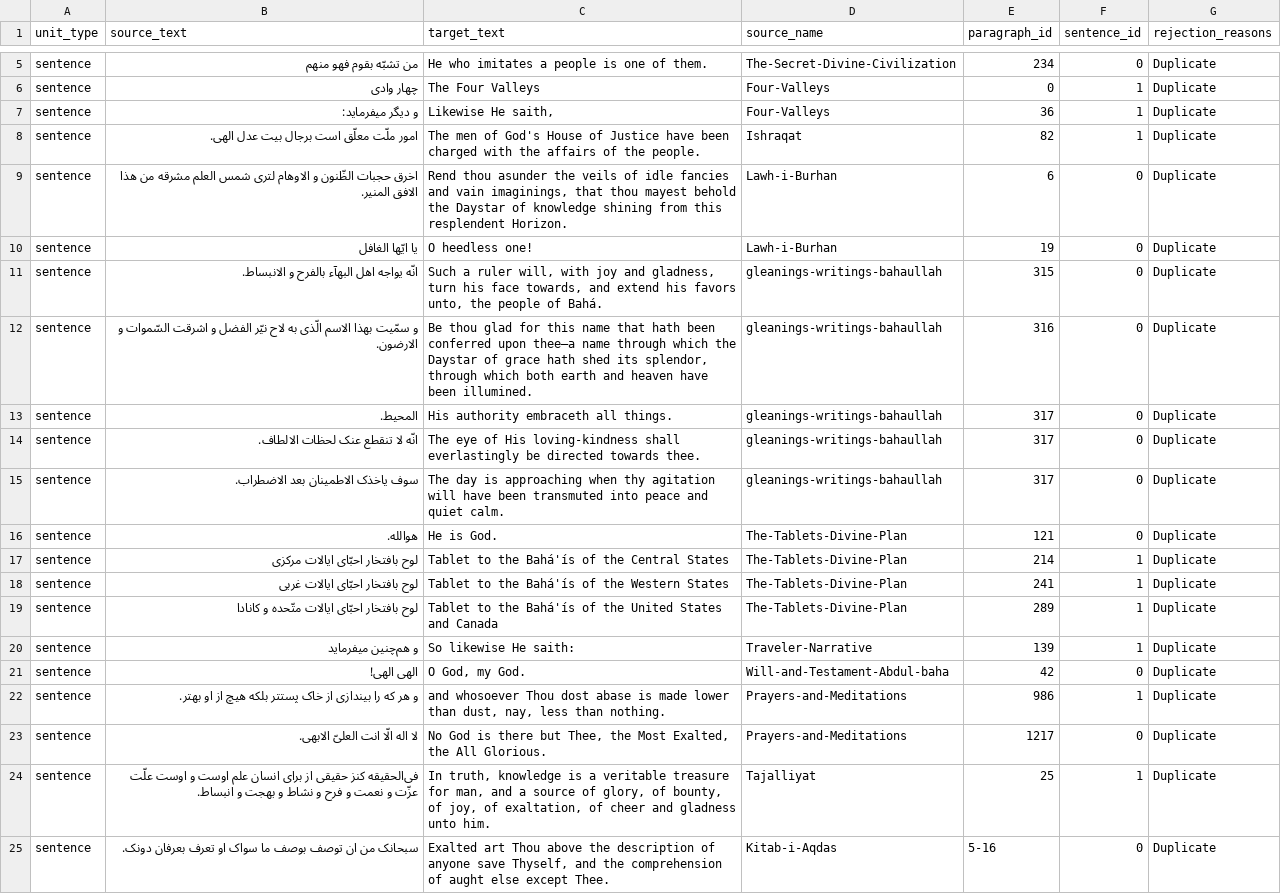
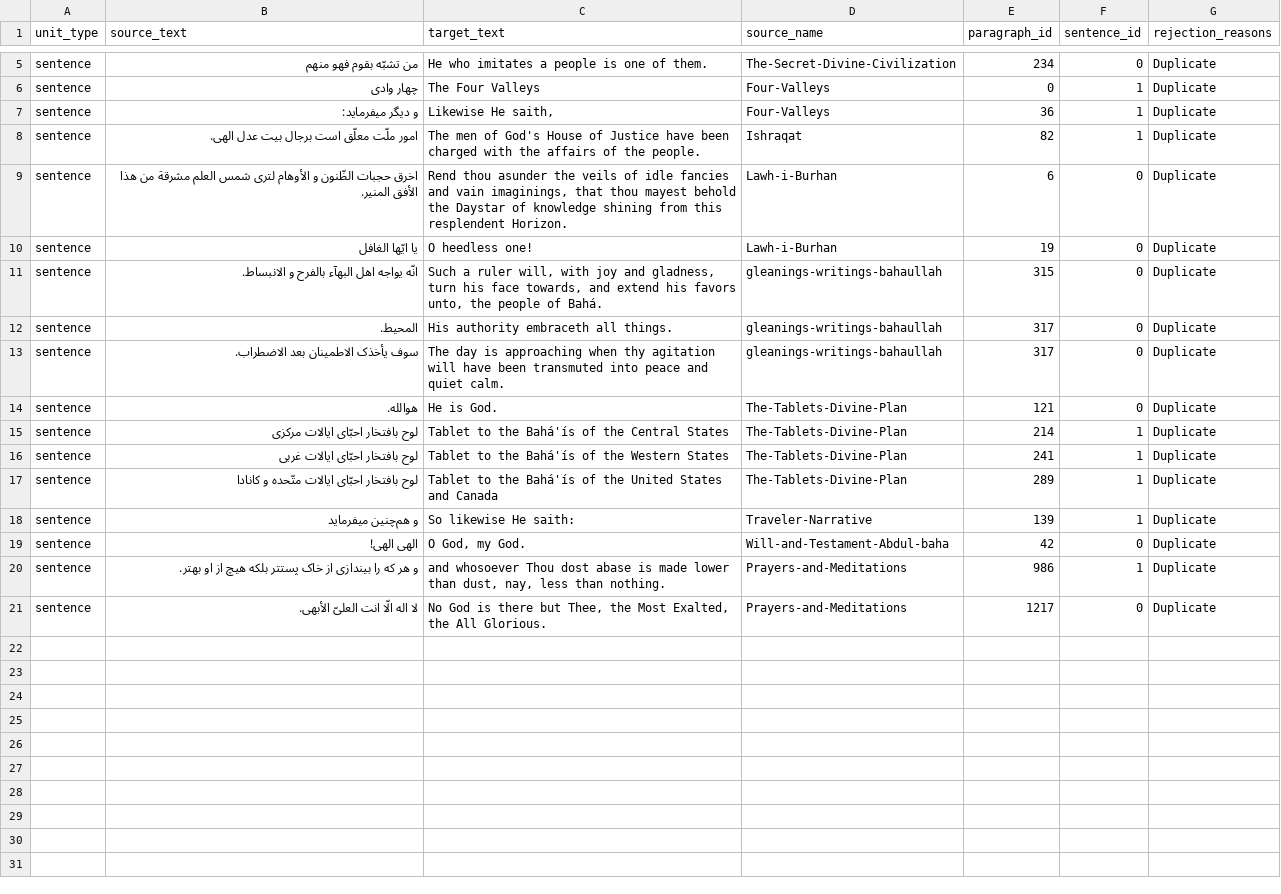
Before and after one commit to prnamhr/Style-Aware-MT, a TSV file: data/processed/sentences_dropped.tsv, drawn as a sheet; only a part is shown, gaps mark what is left out.

```diff
--- a/data/processed/sentences_dropped.tsv
+++ b/data/processed/sentences_dropped.tsv
@@ -8,9 +8,7 @@ sentence	و دیگر میفرماید:	Likewise He saith,	Four-Valleys	36	1	Dupl
 sentence	امور ملّت معلّق است برجال بیت عدل الهی.	The men of God's House of Justice have been charged with the affairs of the people.	Ishraqat	82	1	Duplicate
-sentence	اخرق حجبات الظّنون و الاوهام لتری شمس العلم مشرقه من هذا الافق المنیر.	Rend thou asunder the veils of idle fancies and vain imaginings, that thou mayest behold the Daystar of knowledge shining from this resplendent Horizon.	Lawh-i-Burhan	6	0	Duplicate
+sentence	اخرق حجبات الظّنون و الأوهام لتری شمس العلم مشرقة من هذا الأفق المنیر.	Rend thou asunder the veils of idle fancies and vain imaginings, that thou mayest behold the Daystar of knowledge shining from this resplendent Horizon.	Lawh-i-Burhan	6	0	Duplicate
 sentence	یا ایّها الغافل	O heedless one!	Lawh-i-Burhan	19	0	Duplicate
 sentence	انّه یواجه اهل البهآء بالفرح و الانبساط.	Such a ruler will, with joy and gladness, turn his face towards, and extend his favors unto, the people of Bahá.	gleanings-writings-bahaullah	315	0	Duplicate
-sentence	و سمّیت بهذا الاسم الّذی به لاح نیّر الفضل و اشرقت السّموات و الارضون.	Be thou glad for this name that hath been conferred upon thee—a name through which the Daystar of grace hath shed its splendor, through which both earth and heaven have been illumined.	gleanings-writings-bahaullah	316	0	Duplicate
 sentence	المحیط.	His authority embraceth all things.	gleanings-writings-bahaullah	317	0	Duplicate
-sentence	انّه لا تنقطع عنک لحظات الالطاف.	The eye of His loving-kindness shall everlastingly be directed towards thee.	gleanings-writings-bahaullah	317	0	Duplicate
-sentence	سوف یاخذک الاطمینان بعد الاضطراب.	The day is approaching when thy agitation will have been transmuted into peace and quiet calm.	gleanings-writings-bahaullah	317	0	Duplicate
+sentence	سوف یأخذک الاطمینان بعد الاضطراب.	The day is approaching when thy agitation will have been transmuted into peace and quiet calm.	gleanings-writings-bahaullah	317	0	Duplicate
 sentence	هوالله.	He is God.	The-Tablets-Divine-Plan	121	0	Duplicate
@@ -22,4 +20,2 @@ sentence	الهی الهی!	O God, my God.	Will-and-Testament-Abdul-baha	42	0	Du
 sentence	و هر که را بیندازی از خاک پستتر بلکه هیچ از او بهتر.	and whosoever Thou dost abase is made lower than dust, nay, less than nothing.	Prayers-and-Meditations	986	1	Duplicate
-sentence	لا اله الّا انت العلیّ الابهی.	No God is there but Thee, the Most Exalted, the All Glorious.	Prayers-and-Meditations	1217	0	Duplicate
-sentence	فی‌الحقیقه کنز حقیقی از برای انسان علم اوست و اوست علّت عزّت و نعمت و فرح و نشاط و بهجت و انبساط.	In truth, knowledge is a veritable treasure for man, and a source of glory, of bounty, of joy, of exaltation, of cheer and gladness unto him.	Tajalliyat	25	1	Duplicate
-sentence	سبحانک من ان توصف بوصف ما سواک او تعرف بعرفان دونک.	Exalted art Thou above the description of anyone save Thyself, and the comprehension of aught else except Thee.	Kitab-i-Aqdas	5-16	0	Duplicate
+sentence	لا اله الّا انت العلیّ الأبهی.	No God is there but Thee, the Most Exalted, the All Glorious.	Prayers-and-Meditations	1217	0	Duplicate
```
Also changed, not shown: data/processed/paragraphs_dropped.tsv, 10 other files.
